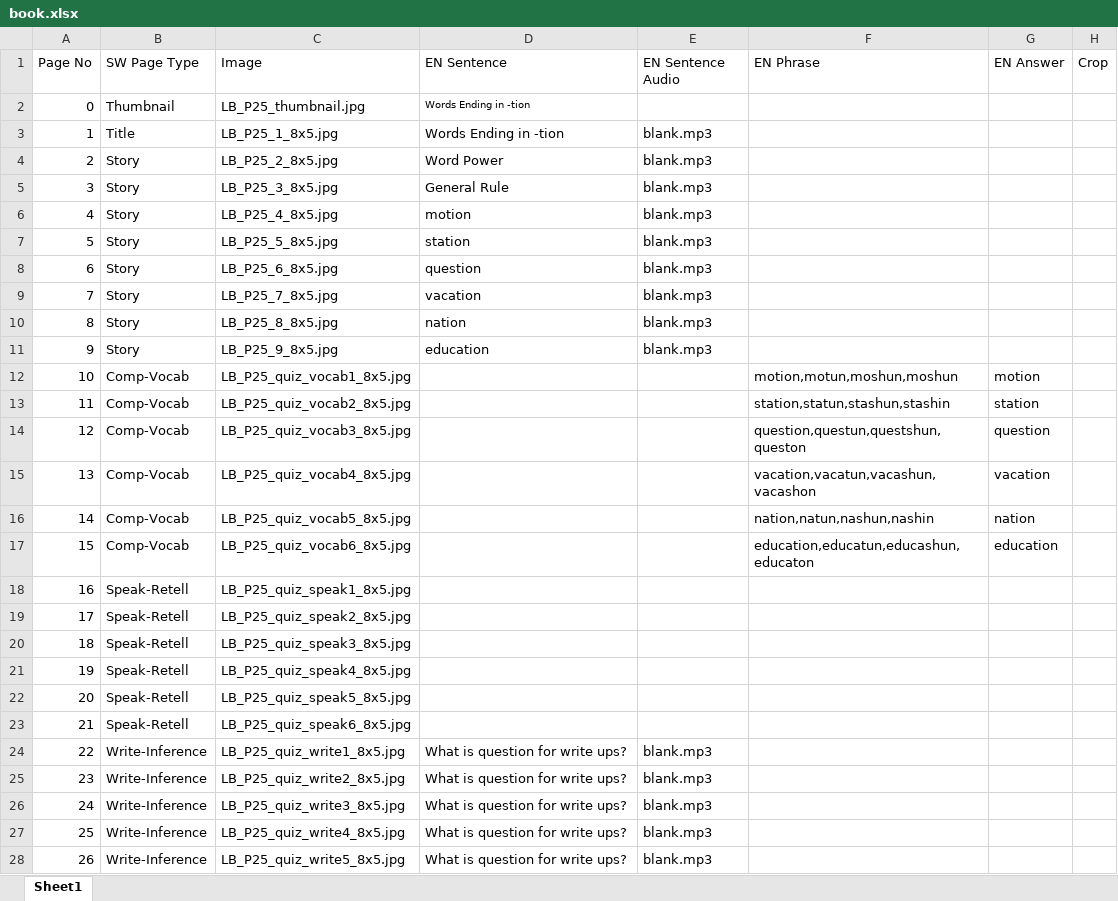
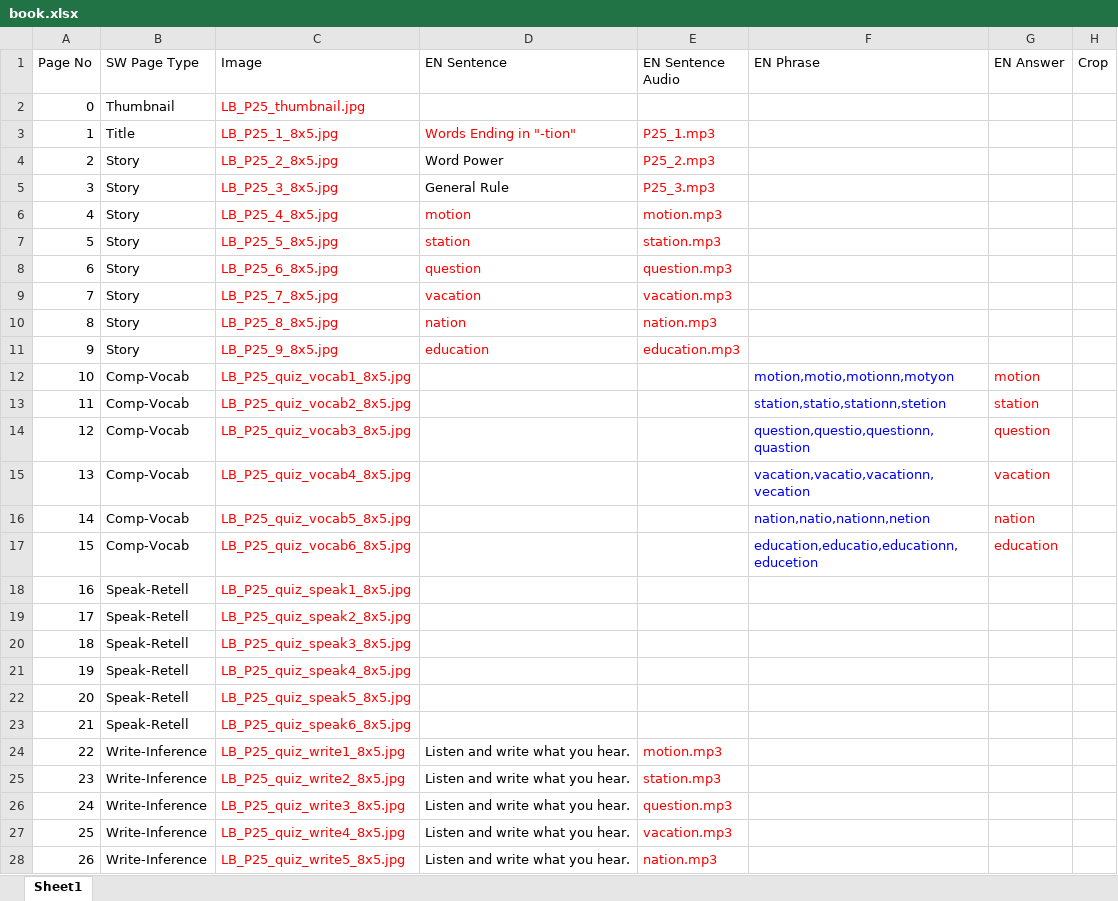
Before and after one commit to gnawalishyam/sw-dev, an Excel workbook: SW1.1234/8I5RAGGN2U40Q0/Books/dist/P25/book.xlsx, sheet Sheet1, drawn as a sheet; only a part is shown; values as stored, in another font and other column widths than the file's, no borders; the diff covers the shown part only; the diff names each change by its address in the sheet, - before the commit and + after, or states it on an @@ line.

```diff
--- a/SW1.1234/8I5RAGGN2U40Q0/Books/dist/P25/book.xlsx (sheet Sheet1)
+++ b/SW1.1234/8I5RAGGN2U40Q0/Books/dist/P25/book.xlsx (sheet Sheet1)
-C2 text colour: black
+C2 text colour: #FF0000
-D2 (EN Sentence): Words Ending in -tion
+D2 (EN Sentence): (empty)
-C3:E3 text colour: black
+C3:E3 text colour: #FF0000
-D3 (EN Sentence): Words Ending in -tion
+D3 (EN Sentence): Words Ending in "-tion"
-E3 (EN Sentence Audio): blank.mp3
+E3 (EN Sentence Audio): P25_1.mp3
-C4:C5 text colour: black
+C4:C5 text colour: #FF0000
-E4 (EN Sentence Audio): blank.mp3
+E4 (EN Sentence Audio): P25_2.mp3
-E4:E5 text colour: black
+E4:E5 text colour: #FF0000
-E5 (EN Sentence Audio): blank.mp3
+E5 (EN Sentence Audio): P25_3.mp3
-C6:E11 text colour: black
+C6:E11 text colour: #FF0000
-E6 (EN Sentence Audio): blank.mp3
+E6 (EN Sentence Audio): motion.mp3
-E7 (EN Sentence Audio): blank.mp3
+E7 (EN Sentence Audio): station.mp3
-E8 (EN Sentence Audio): blank.mp3
+E8 (EN Sentence Audio): question.mp3
-E9 (EN Sentence Audio): blank.mp3
+E9 (EN Sentence Audio): vacation.mp3
-E10 (EN Sentence Audio): blank.mp3
+E10 (EN Sentence Audio): nation.mp3
-E11 (EN Sentence Audio): blank.mp3
+E11 (EN Sentence Audio): education.mp3
-C12:C28 text colour: black
+C12:C28 text colour: #FF0000
-F12 (EN Phrase): motion,motun,moshun,moshun
+F12 (EN Phrase): motion,motio,motionn,motyon
-F12:F17 text colour: black
+F12:F17 text colour: #0000FF
-G12:G17 text colour: black
+G12:G17 text colour: #FF0000
-F13 (EN Phrase): station,statun,stashun,stashin
+F13 (EN Phrase): station,statio,stationn,stetion
-F14 (EN Phrase): question,questun,questshun,queston
+F14 (EN Phrase): question,questio,questionn,quastion
-F15 (EN Phrase): vacation,vacatun,vacashun,vacashon
+F15 (EN Phrase): vacation,vacatio,vacationn,vecation
-F16 (EN Phrase): nation,natun,nashun,nashin
+F16 (EN Phrase): nation,natio,nationn,netion
-F17 (EN Phrase): education,educatun,educashun,educaton
+F17 (EN Phrase): education,educatio,educationn,educetion
-D24:D28 (EN Sentence): What is question for write ups?
+D24:D28 (EN Sentence): Listen and write what you hear.
-E24 (EN Sentence Audio): blank.mp3
+E24 (EN Sentence Audio): motion.mp3
-E24:E28 text colour: black
+E24:E28 text colour: #FF0000
-E25 (EN Sentence Audio): blank.mp3
+E25 (EN Sentence Audio): station.mp3
-E26 (EN Sentence Audio): blank.mp3
+E26 (EN Sentence Audio): question.mp3
-E27 (EN Sentence Audio): blank.mp3
+E27 (EN Sentence Audio): vacation.mp3
-E28 (EN Sentence Audio): blank.mp3
+E28 (EN Sentence Audio): nation.mp3
```
Also changed, not shown: 2 edited cells and cell formats elsewhere in this sheet, SW1.1234/8I5RAGGN2U40Q0/Books/dist/P01/book.xlsx, SW1.1234/8I5RAGGN2U40Q0/Books/dist/P01/translation.xlsx, 32 other files.
